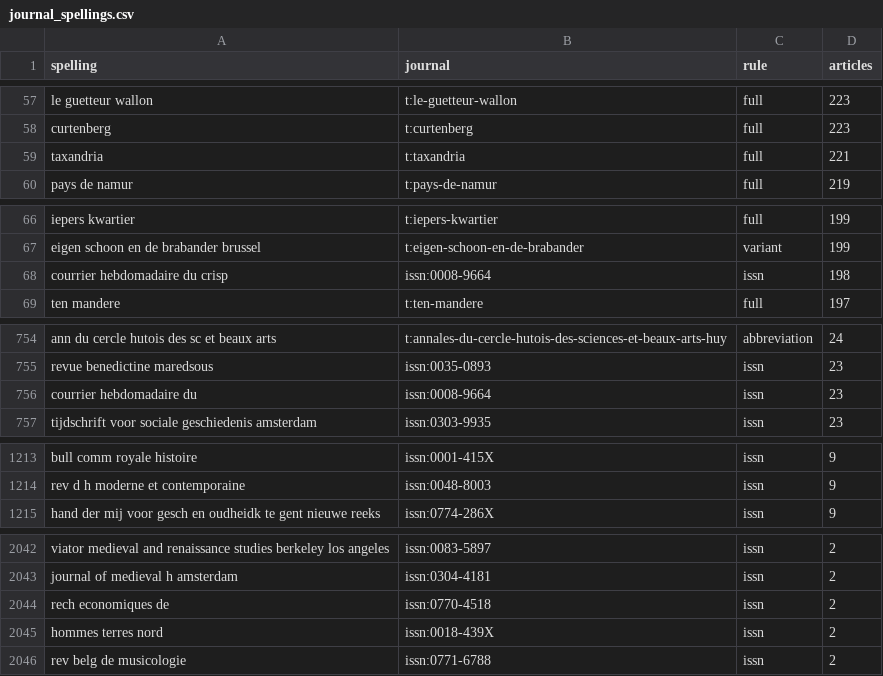
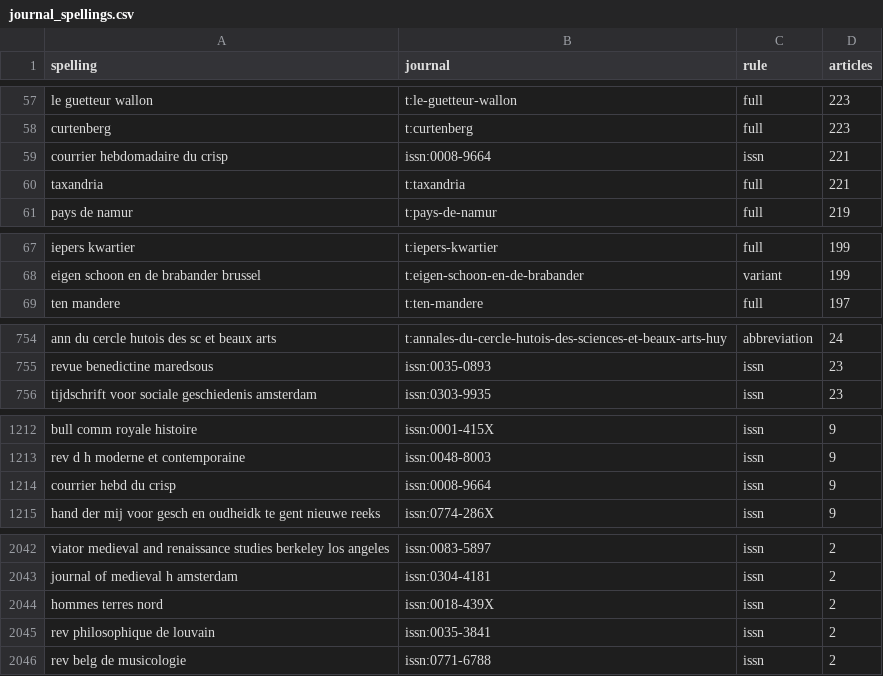
Before and after one commit to mikekestemont/bebibhist, a CSV file: data/curated/journal_spellings.csv, drawn as a sheet; only a part is shown, gaps mark what is left out; removed rows and columns are numbered as before the commit, all else as after; the diff covers the shown part only; the diff names each change by its address in the sheet, - before the commit and + after, or states it on an @@ line.

```diff
--- a/data/curated/journal_spellings.csv
+++ b/data/curated/journal_spellings.csv
+row 59: courrier hebdomadaire du crisp | issn:0008-9664 | issn | 221
-row 68: courrier hebdomadaire du crisp | issn:0008-9664 | issn | 198
-row 756: courrier hebdomadaire du | issn:0008-9664 | issn | 23
+row 1214: courrier hebd du crisp | issn:0008-9664 | issn | 9
-row 2044: rech economiques de | issn:0770-4518 | issn | 2
+row 2045: rev philosophique de louvain | issn:0035-3841 | issn | 2
```
Also changed, not shown: 1 added row, 5 removed rows and 1 edited cell elsewhere in this file, data/curated/journals.csv, 13 other files.
